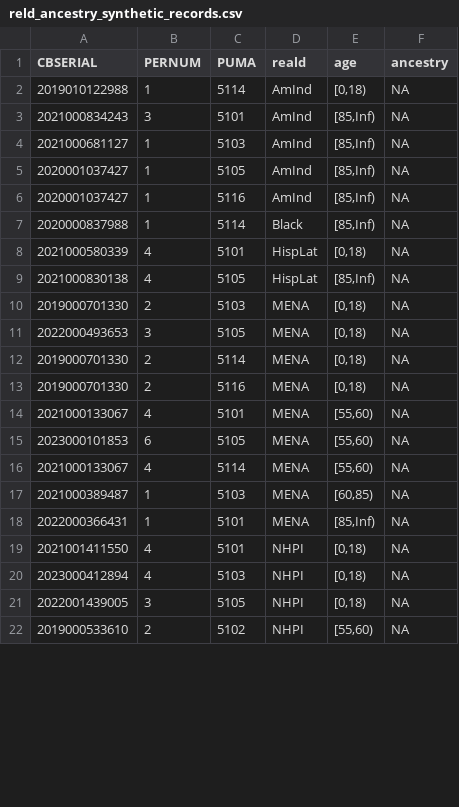
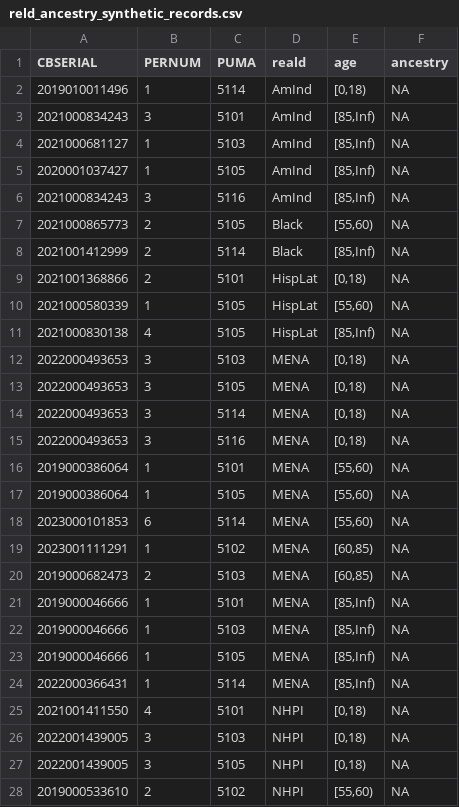
Before and after one commit to swnordstrom/microdata_downscaling, a CSV file: multnomah/02_downscaling/phaseII/reld_ancestry_synthetic_records.csv, drawn as a sheet; only a part is shown; the diff covers the shown part only.

Commit message:
fix synth records to not include group quarters

```diff
--- a/multnomah/02_downscaling/phaseII/reld_ancestry_synthetic_records.csv
+++ b/multnomah/02_downscaling/phaseII/reld_ancestry_synthetic_records.csv
@@ -1,3 +1,3 @@
 "CBSERIAL","PERNUM","PUMA","reald","age","ancestry"
-2019010122988,1,5114,"AmInd","[0,18)",NA
+2019010011496,1,5114,"AmInd","[0,18)",NA
 2021000834243,3,5101,"AmInd","[85,Inf)",NA
@@ -5,17 +5,23 @@
 2020001037427,1,5105,"AmInd","[85,Inf)",NA
-2020001037427,1,5116,"AmInd","[85,Inf)",NA
-2020000837988,1,5114,"Black","[85,Inf)",NA
-2021000580339,4,5101,"HispLat","[0,18)",NA
+2021000834243,3,5116,"AmInd","[85,Inf)",NA
+2021000865773,2,5105,"Black","[55,60)",NA
+2021001412999,2,5114,"Black","[85,Inf)",NA
+2021001368866,2,5101,"HispLat","[0,18)",NA
+2021000580339,1,5105,"HispLat","[55,60)",NA
 2021000830138,4,5105,"HispLat","[85,Inf)",NA
-2019000701330,2,5103,"MENA","[0,18)",NA
+2022000493653,3,5103,"MENA","[0,18)",NA
 2022000493653,3,5105,"MENA","[0,18)",NA
-2019000701330,2,5114,"MENA","[0,18)",NA
-2019000701330,2,5116,"MENA","[0,18)",NA
-2021000133067,4,5101,"MENA","[55,60)",NA
-2023000101853,6,5105,"MENA","[55,60)",NA
-2021000133067,4,5114,"MENA","[55,60)",NA
-2021000389487,1,5103,"MENA","[60,85)",NA
-2022000366431,1,5101,"MENA","[85,Inf)",NA
+2022000493653,3,5114,"MENA","[0,18)",NA
+2022000493653,3,5116,"MENA","[0,18)",NA
+2019000386064,1,5101,"MENA","[55,60)",NA
+2019000386064,1,5105,"MENA","[55,60)",NA
+2023000101853,6,5114,"MENA","[55,60)",NA
+2023001111291,1,5102,"MENA","[60,85)",NA
+2019000682473,2,5103,"MENA","[60,85)",NA
+2019000046666,1,5101,"MENA","[85,Inf)",NA
+2019000046666,1,5103,"MENA","[85,Inf)",NA
+2019000046666,1,5105,"MENA","[85,Inf)",NA
+2022000366431,1,5114,"MENA","[85,Inf)",NA
 2021001411550,4,5101,"NHPI","[0,18)",NA
-2023000412894,4,5103,"NHPI","[0,18)",NA
+2022001439005,3,5103,"NHPI","[0,18)",NA
 2022001439005,3,5105,"NHPI","[0,18)",NA
```
Also changed, not shown: 14 edited cells elsewhere in this file, 1 other file.
